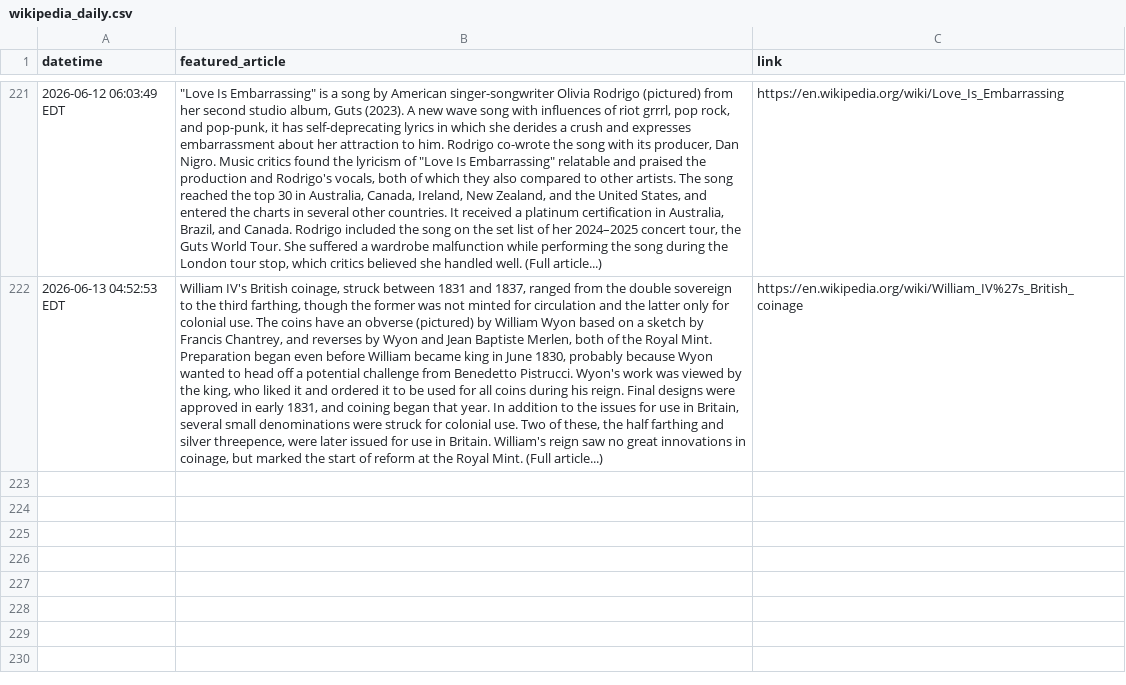
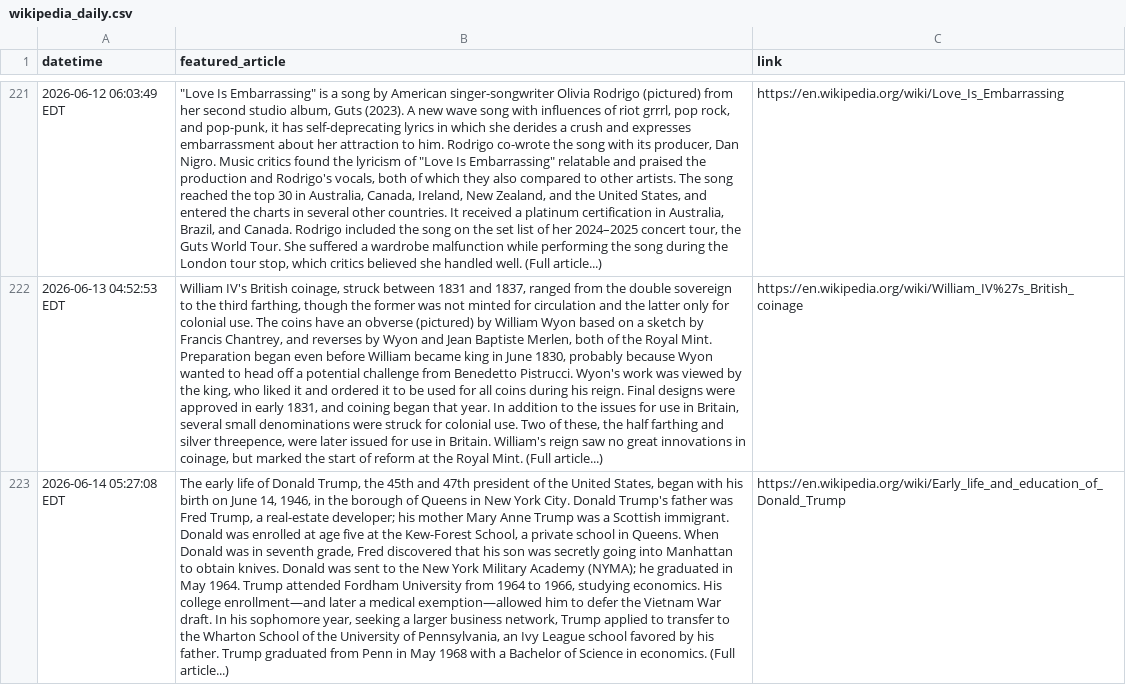
Before and after one commit to jonmccurdy/wikipedia-daily-scraper, a CSV file: data/wikipedia_daily.csv, drawn as a sheet; only a part is shown, gaps mark what is left out; the diff names each change by its address in the sheet, - before the commit and + after, or states it on an @@ line.

```diff
--- a/data/wikipedia_daily.csv
+++ b/data/wikipedia_daily.csv
+row 223: 2026-06-14 05:27:08 EDT | The early life of Donald Trump, the 45th and 47th president of the United States, began with his birth on June 14, 1946, in the borough of Queens in New York City. Donald Trump's father was Fred Trump, a real-estate developer; his mother Mary Anne Trump was a Scottish immigrant. Donald was enrolled at age five at the Kew-Forest School, a private school in Queens. When Donald was in seventh grade, Fred discovered that his son was secretly going into Manhattan to obtain knives. Donald was sent to the New York Military Academy (NYMA); he graduated in May 1964. Trump attended Fordham University from 1964 to 1966, studying economics. His college enrollment—and later a medical exemption—allowed him to defer the Vietnam War draft. In his sophomore year, seeking a larger business network, Trump applied to transfer to the Wharton School of the University of Pennsylvania, an Ivy League school favored by his father. Trump graduated from Penn in May 1968 with a Bachelor of Science in economics. (Full article...) | https://en.wikipedia.org/wiki/Early_life_and_education_of_Donald_Trump
```
